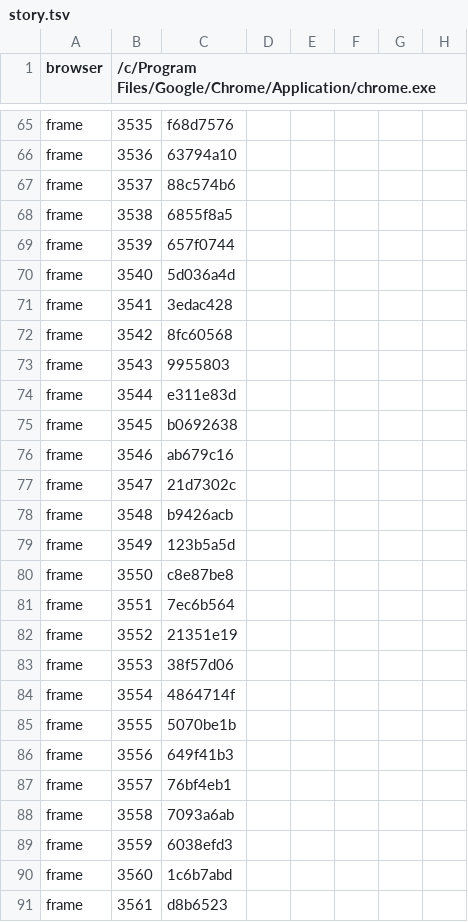
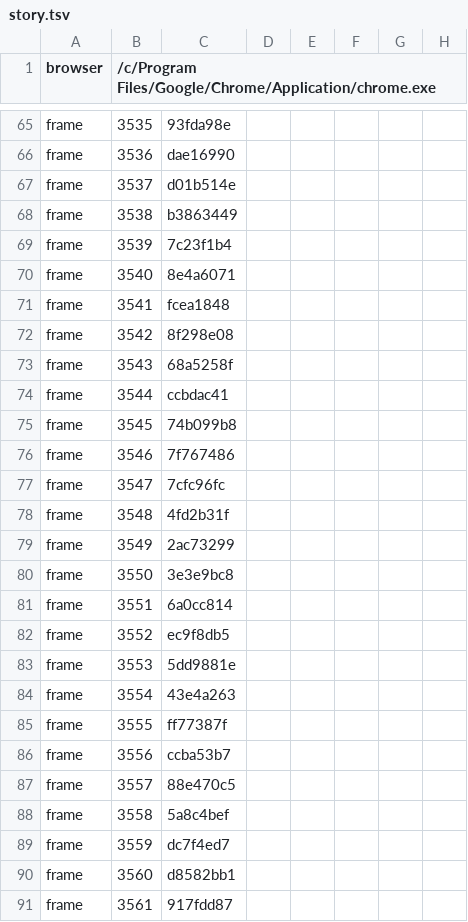
Before and after one commit to hgbao85/cotyphu, a TSV file: production/qa/evidence/grow-ty-phu-dat-viet/story.tsv, drawn as a sheet; only a part is shown, gaps mark what is left out; the diff covers the shown part only; the diff names each change by its address in the sheet, - before the commit and + after, or states it on an @@ line.

```diff
--- a/production/qa/evidence/grow-ty-phu-dat-viet/story.tsv
+++ b/production/qa/evidence/grow-ty-phu-dat-viet/story.tsv
-C65: f68d7576
+C65: 93fda98e
-C66: 63794a10
+C66: dae16990
-C67: 88c574b6
+C67: d01b514e
-C68: 6855f8a5
+C68: b3863449
-C69: 657f0744
+C69: 7c23f1b4
-C70: 5d036a4d
+C70: 8e4a6071
-C71: 3edac428
+C71: fcea1848
-C72: 8fc60568
+C72: 8f298e08
-C73: 9955803
+C73: 68a5258f
-C74: e311e83d
+C74: ccbdac41
-C75: b0692638
+C75: 74b099b8
-C76: ab679c16
+C76: 7f767486
-C77: 21d7302c
+C77: 7cfc96fc
-C78: b9426acb
+C78: 4fd2b31f
-C79: 123b5a5d
+C79: 2ac73299
-C80: c8e87be8
+C80: 3e3e9bc8
-C81: 7ec6b564
+C81: 6a0cc814
-C82: 21351e19
+C82: ec9f8db5
-C83: 38f57d06
+C83: 5dd9881e
-C84: 4864714f
+C84: 43e4a263
-C85: 5070be1b
+C85: ff77387f
-C86: 649f41b3
+C86: ccba53b7
-C87: 76bf4eb1
+C87: 88e470c5
-C88: 7093a6ab
+C88: 5a8c4bef
-C89: 6038efd3
+C89: dc7f4ed7
-C90: 1c6b7abd
+C90: d8582bb1
-C91: d8b6523
+C91: 917fdd87
```
Also changed, not shown: 106 edited cells elsewhere in this file, production/qa/evidence/grow-ty-phu-dat-viet/accepted.tsv, 10 other files.
